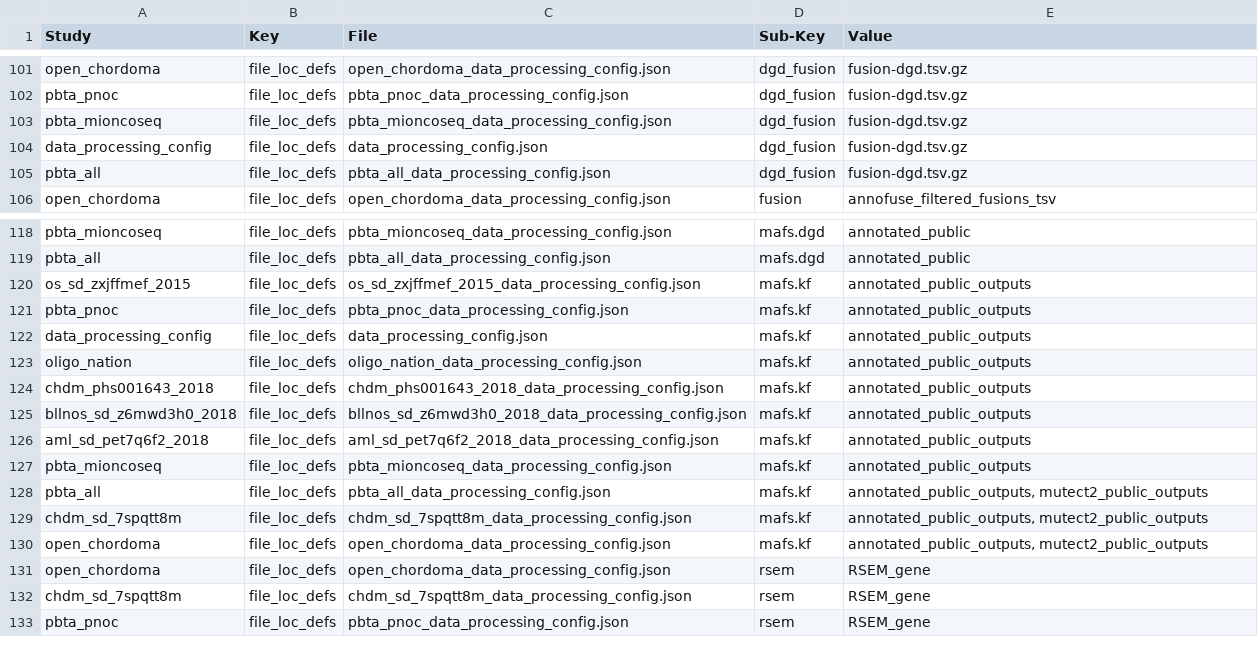
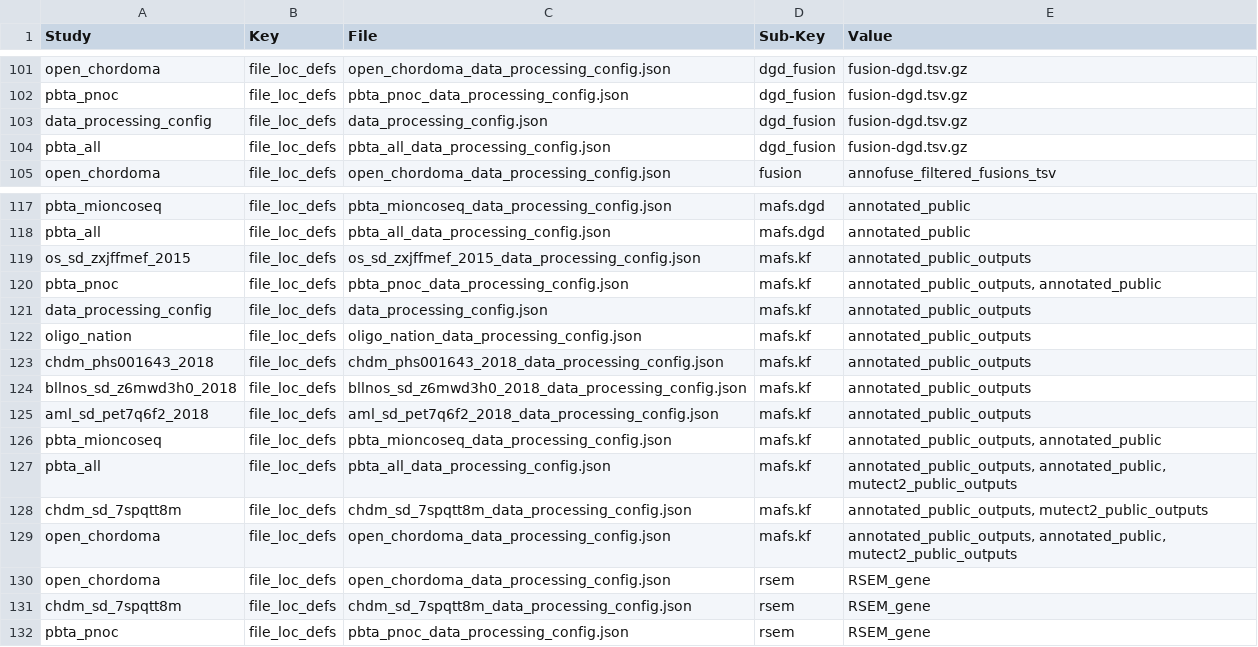
Before and after one commit to kids-first/kf-cbioportal-etl, a TSV file: cbioportal_etl/STUDY_CONFIGS/all_studies_config_values.tsv, drawn as a sheet; only a part is shown, gaps mark what is left out.

```diff
--- a/cbioportal_etl/STUDY_CONFIGS/all_studies_config_values.tsv
+++ b/cbioportal_etl/STUDY_CONFIGS/all_studies_config_values.tsv
@@ -102,3 +102,2 @@ open_chordoma	file_loc_defs	open_chordoma_data_processing_config.json	dgd_fusion
 pbta_pnoc	file_loc_defs	pbta_pnoc_data_processing_config.json	dgd_fusion	fusion-dgd.tsv.gz
-pbta_mioncoseq	file_loc_defs	pbta_mioncoseq_data_processing_config.json	dgd_fusion	fusion-dgd.tsv.gz
 data_processing_config	file_loc_defs	data_processing_config.json	dgd_fusion	fusion-dgd.tsv.gz
@@ -120,3 +119,3 @@ pbta_all	file_loc_defs	pbta_all_data_processing_config.json	mafs.dgd	annotated_p
 os_sd_zxjffmef_2015	file_loc_defs	os_sd_zxjffmef_2015_data_processing_config.json	mafs.kf	annotated_public_outputs
-pbta_pnoc	file_loc_defs	pbta_pnoc_data_processing_config.json	mafs.kf	annotated_public_outputs
+pbta_pnoc	file_loc_defs	pbta_pnoc_data_processing_config.json	mafs.kf	annotated_public_outputs, annotated_public
 data_processing_config	file_loc_defs	data_processing_config.json	mafs.kf	annotated_public_outputs
@@ -126,6 +125,6 @@ bllnos_sd_z6mwd3h0_2018	file_loc_defs	bllnos_sd_z6mwd3h0_2018_data_processing_co
 aml_sd_pet7q6f2_2018	file_loc_defs	aml_sd_pet7q6f2_2018_data_processing_config.json	mafs.kf	annotated_public_outputs
-pbta_mioncoseq	file_loc_defs	pbta_mioncoseq_data_processing_config.json	mafs.kf	annotated_public_outputs
-pbta_all	file_loc_defs	pbta_all_data_processing_config.json	mafs.kf	annotated_public_outputs, mutect2_public_outputs
+pbta_mioncoseq	file_loc_defs	pbta_mioncoseq_data_processing_config.json	mafs.kf	annotated_public_outputs, annotated_public
+pbta_all	file_loc_defs	pbta_all_data_processing_config.json	mafs.kf	annotated_public_outputs, annotated_public, mutect2_public_outputs
 chdm_sd_7spqtt8m	file_loc_defs	chdm_sd_7spqtt8m_data_processing_config.json	mafs.kf	annotated_public_outputs, mutect2_public_outputs
-open_chordoma	file_loc_defs	open_chordoma_data_processing_config.json	mafs.kf	annotated_public_outputs, mutect2_public_outputs
+open_chordoma	file_loc_defs	open_chordoma_data_processing_config.json	mafs.kf	annotated_public_outputs, annotated_public, mutect2_public_outputs
 open_chordoma	file_loc_defs	open_chordoma_data_processing_config.json	rsem	RSEM_gene
```
Also changed, not shown: 1 other file.
